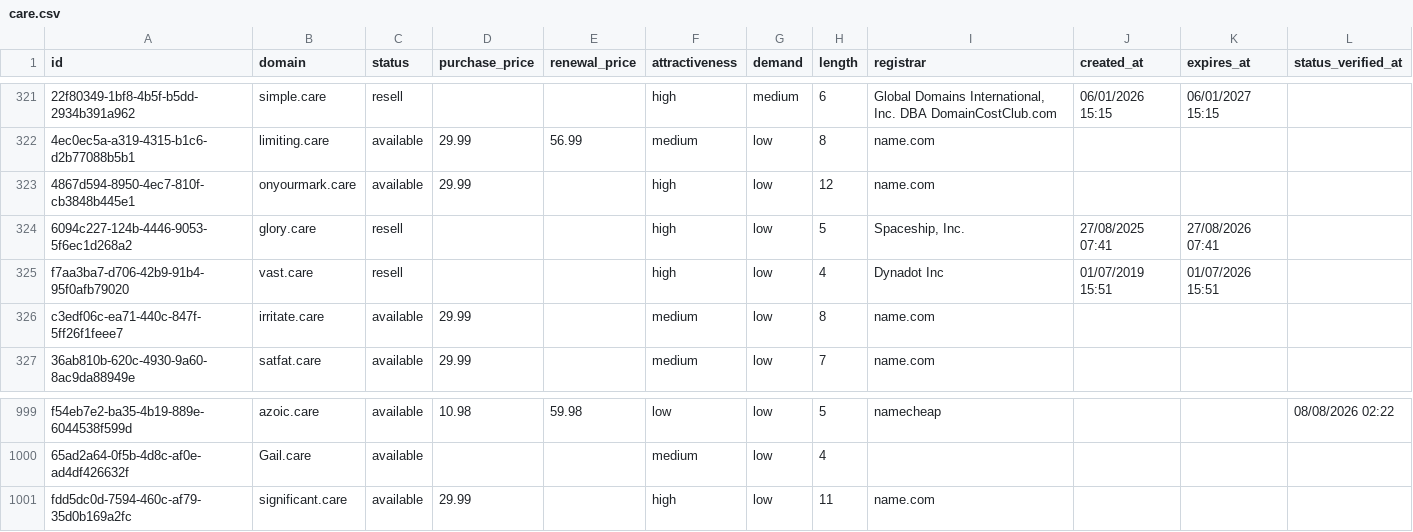
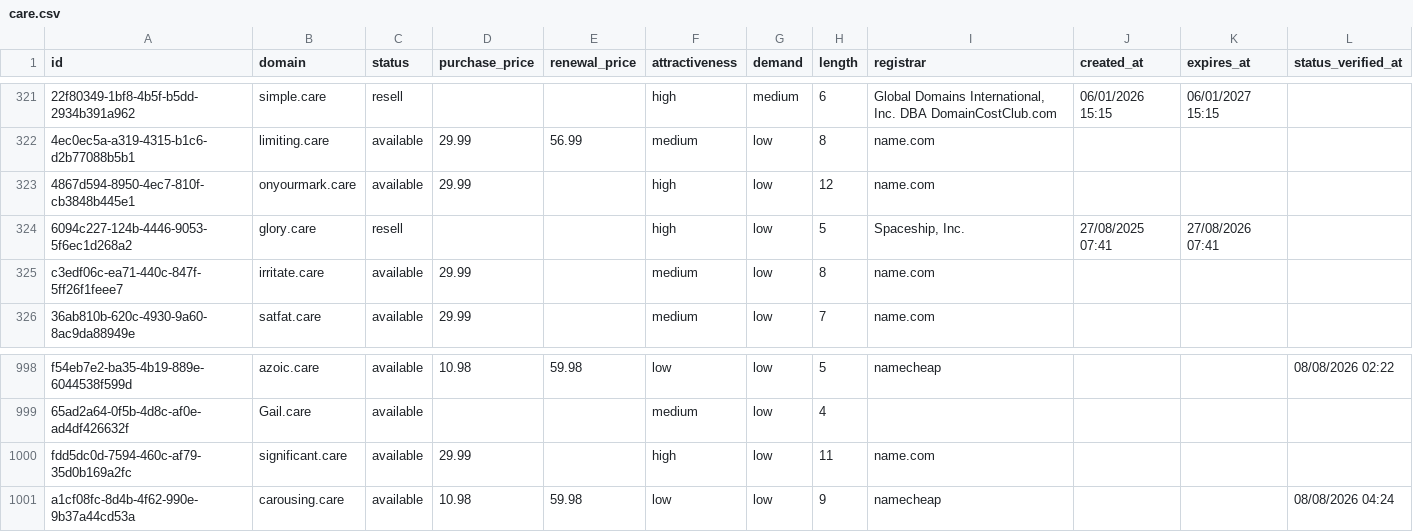
Before and after one commit to UniqueDomains/care-oneword-domains, a CSV file: care.csv, drawn as a sheet; only a part is shown, gaps mark what is left out; removed rows and columns are numbered as before the commit, all else as after; the diff names each change by its address in the sheet, - before the commit and + after, or states it on an @@ line.

Commit message:
Domains update

```diff
--- a/care.csv
+++ b/care.csv
-row 325: f7aa3ba7-d706-42b9-91b4-95f0afb79020 | vast.care | resell |  |  | high | low | 4 | Dynadot Inc | 01/07/2019 15:51 | 01/07/2026 15:51
+row 1001: a1cf08fc-8d4b-4f62-990e-9b37a44cd53a | carousing.care | available | 10.98 | 59.98 | low | low | 9 | namecheap |  |  | 08/08/2026 04:24
```
Also changed, not shown: 4 other files.
